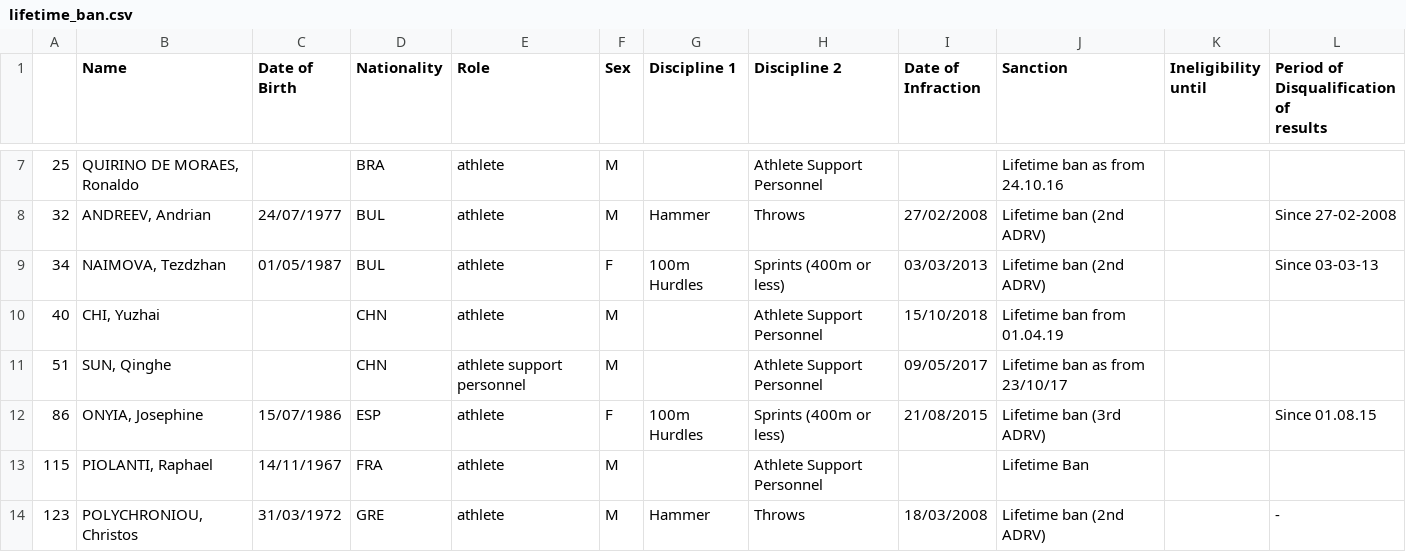
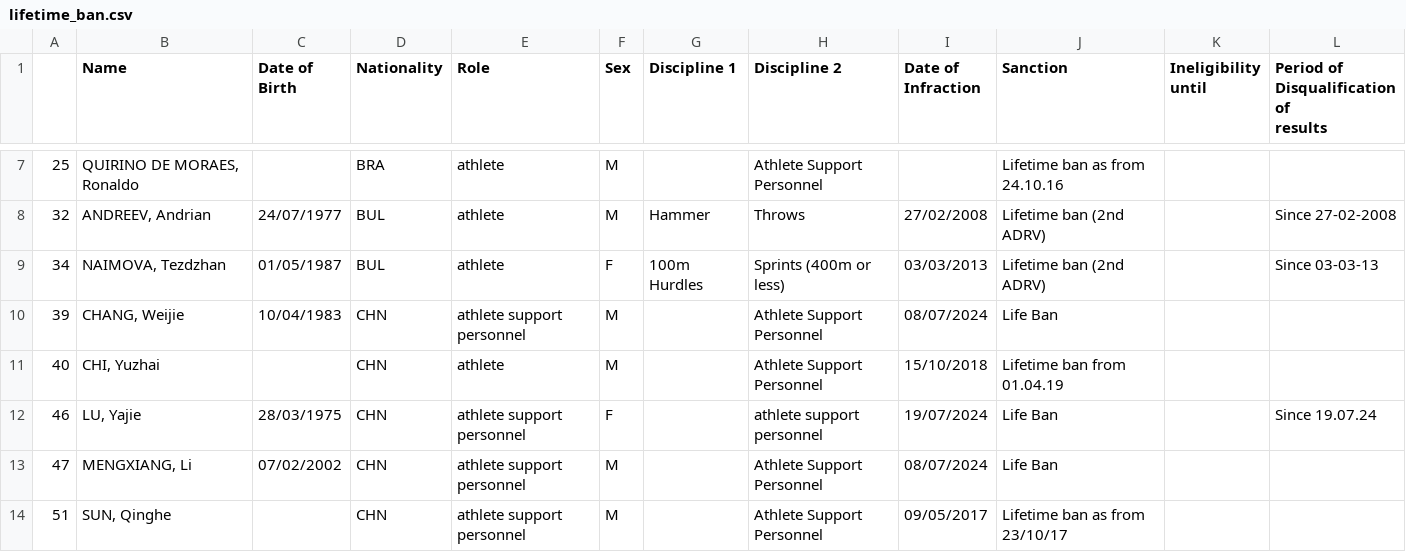
Before and after one commit to crnnbrg/aiu-sanctions, a CSV file: data/lifetime_ban.csv, drawn as a sheet; only a part is shown, gaps mark what is left out; the shorter side is filled out with more unchanged rows; the diff covers the shown part only.

Commit message:
Update data

```diff
--- a/data/lifetime_ban.csv
+++ b/data/lifetime_ban.csv
@@ -11,3 +11,6 @@ results"
 34,"NAIMOVA, Tezdzhan",01/05/1987,BUL,athlete,F,100m Hurdles,Sprints (400m or less),03/03/2013,Lifetime ban (2nd ADRV),,Since 03-03-13
+39,"CHANG, Weijie",10/04/1983,CHN,athlete support personnel,M,,Athlete Support Personnel,08/07/2024,Life Ban,,
 40,"CHI, Yuzhai",,CHN,athlete,M,,Athlete Support Personnel,15/10/2018,Lifetime ban from 01.04.19,,
+46,"LU, Yajie",28/03/1975,CHN,athlete support personnel,F,,athlete support personnel,19/07/2024,Life Ban,,Since 19.07.24
+47,"MENGXIANG, Li",07/02/2002,CHN,athlete support personnel,M,,Athlete Support Personnel,08/07/2024,Life Ban,,
 51,"SUN, Qinghe",,CHN,athlete support personnel,M,,Athlete Support Personnel,09/05/2017,Lifetime ban as from 23/10/17,,
```
Also changed, not shown: 7 added rows elsewhere in this file, 1 other file.
